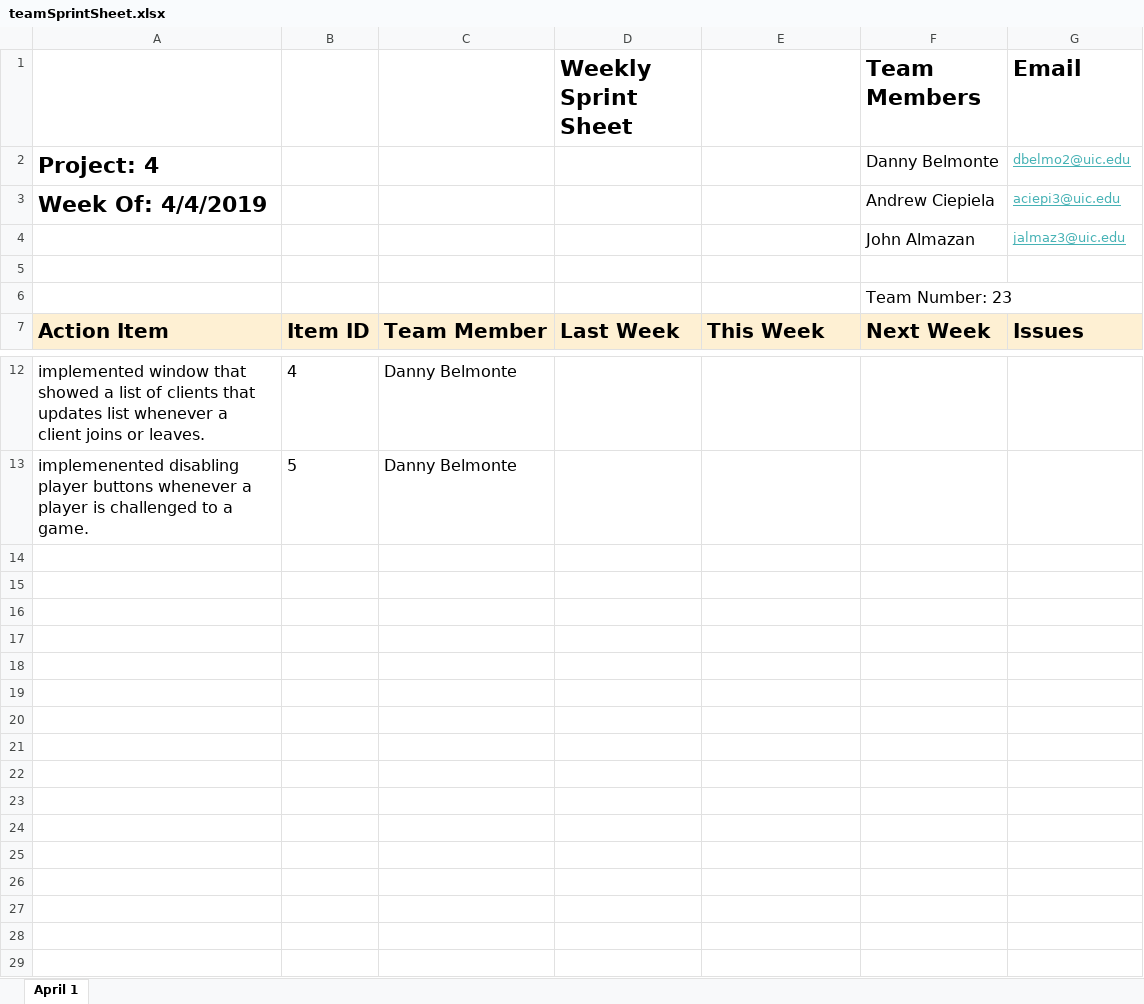
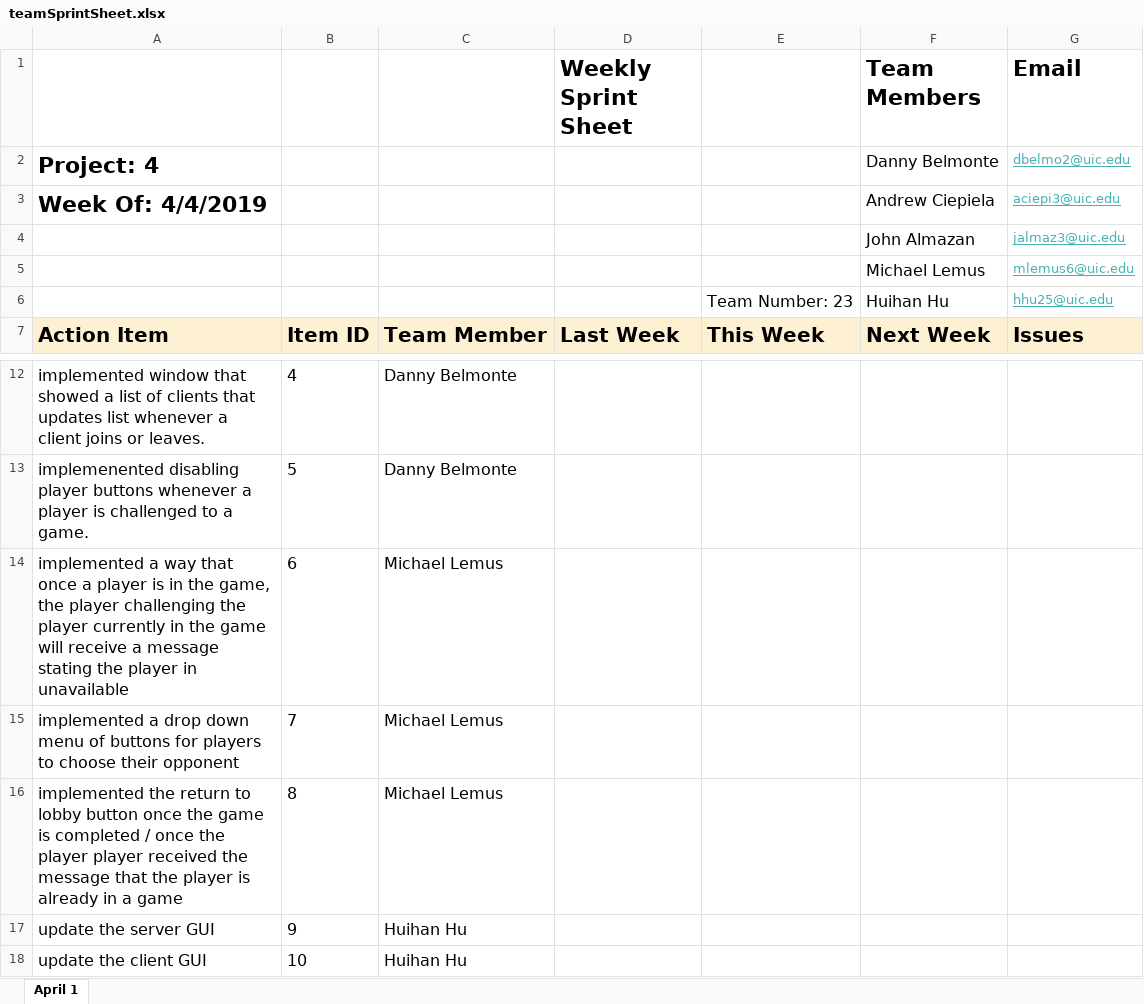
Before and after one commit to AndrzejCiepiela/CS342softwareDesignProject4, an Excel workbook: teamSprintSheet.xlsx, sheet April 1, drawn as a sheet; only a part is shown, gaps mark what is left out; values as stored, in another font and other column widths than the file's, no borders; removed rows and columns are numbered as before the commit, all else as after; the diff names each change by its address in the sheet, - before the commit and + after, or states it on an @@ line.

Commit message:
updated sprintsheet

```diff
--- a/teamSprintSheet.xlsx (sheet April 1)
+++ b/teamSprintSheet.xlsx (sheet April 1)
-row 5: (empty)
+row 5:  |  |  |  |  | Michael Lemus | mlemus6@uic.edu
-row 6:  |  |  |  |  | Team Number: 23
+row 6:  |  |  |  | Team Number: 23 | Huihan Hu | hhu25@uic.edu
+row 14: implemented a way that once a player is in the game, the player challenging the player currently in the game will receive a message stating the player in unavailable | 6 | Michael Lemus
+row 15: implemented a drop down menu of buttons for players to choose their opponent | 7 | Michael Lemus
+row 16: implemented the return to lobby button once the game is completed / once the player player received the message that the player is already in a game | 8 | Michael Lemus
+row 17: update the server GUI | 9 | Huihan Hu
+row 18: update the client GUI | 10 | Huihan Hu
```
